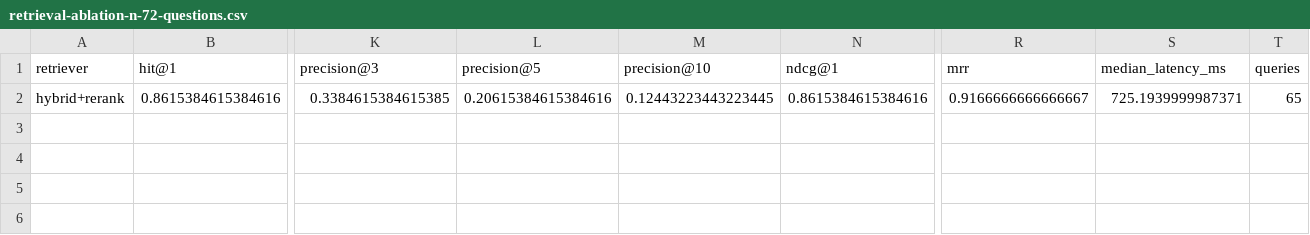
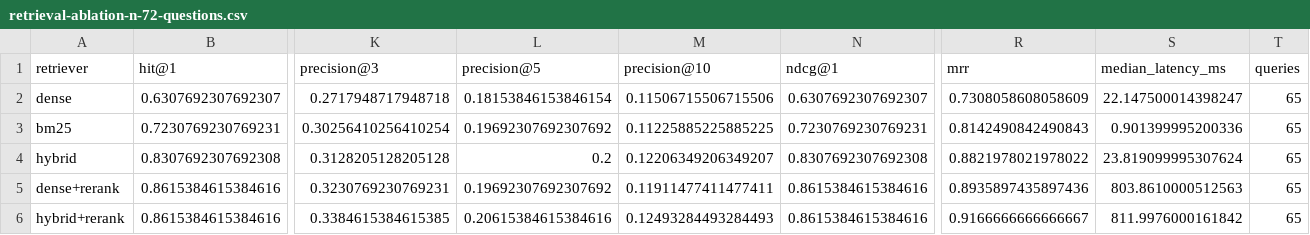
Before and after one commit to LycanAlan/Pitchdeck-Analysis, a CSV file: results/retrieval-ablation-n-72-questions.csv, drawn as a sheet; only a part is shown, gaps mark what is left out; addresses are those after the commit; rows hold the shown columns only; the diff names each change by its address in the sheet, - before the commit and + after, or states it on an @@ line.

```diff
--- a/results/retrieval-ablation-n-72-questions.csv
+++ b/results/retrieval-ablation-n-72-questions.csv
+row 2: dense | 0.6307692307692307 | 0.2717948717948718 | 0.18153846153846154 | 0.11506715506715506 | 0.6307692307692307 | 0.7308058608058609 | 22.147500014398247 | 65
+row 3: bm25 | 0.7230769230769231 | 0.30256410256410254 | 0.19692307692307692 | 0.11225885225885225 | 0.7230769230769231 | 0.8142490842490843 | 0.901399995200336 | 65
+row 4: hybrid | 0.8307692307692308 | 0.3128205128205128 | 0.2 | 0.12206349206349207 | 0.8307692307692308 | 0.8821978021978022 | 23.819099995307624 | 65
+row 5: dense+rerank | 0.8615384615384616 | 0.3230769230769231 | 0.19692307692307692 | 0.11911477411477411 | 0.8615384615384616 | 0.8935897435897436 | 803.8610000512563 | 65
-M6 (precision@10): 0.12443223443223445
+M6 (precision@10): 0.12493284493284493
-S6 (median_latency_ms): 725.1939999987371
+S6 (median_latency_ms): 811.9976000161842
```
Also changed, not shown: 7 other files.
